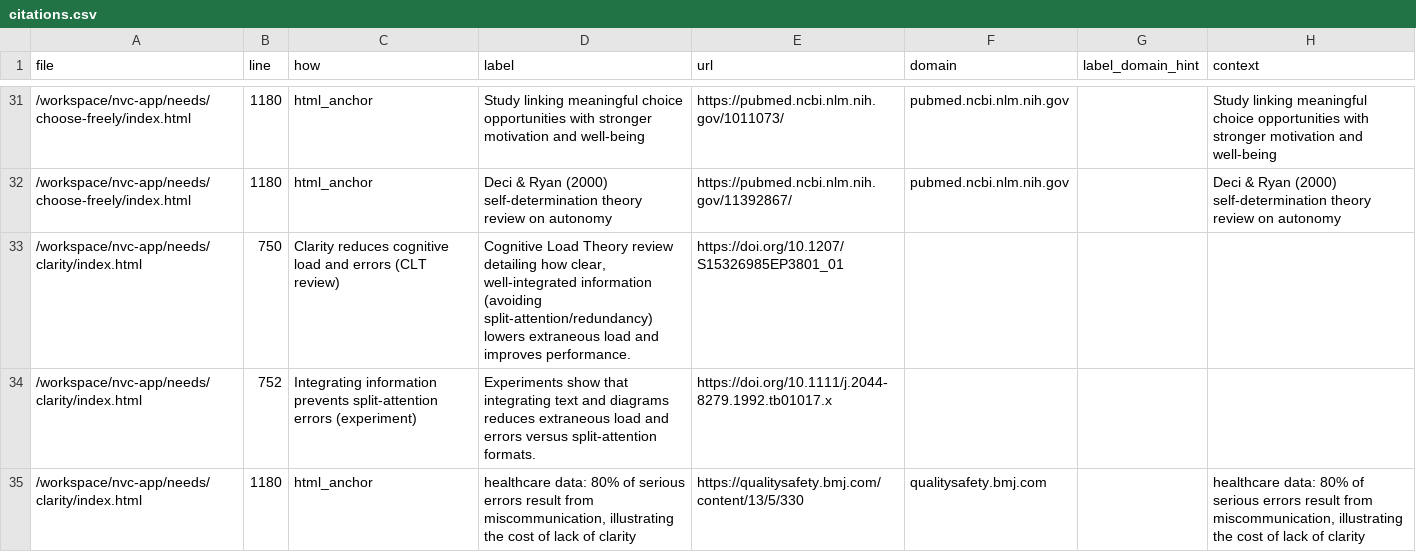
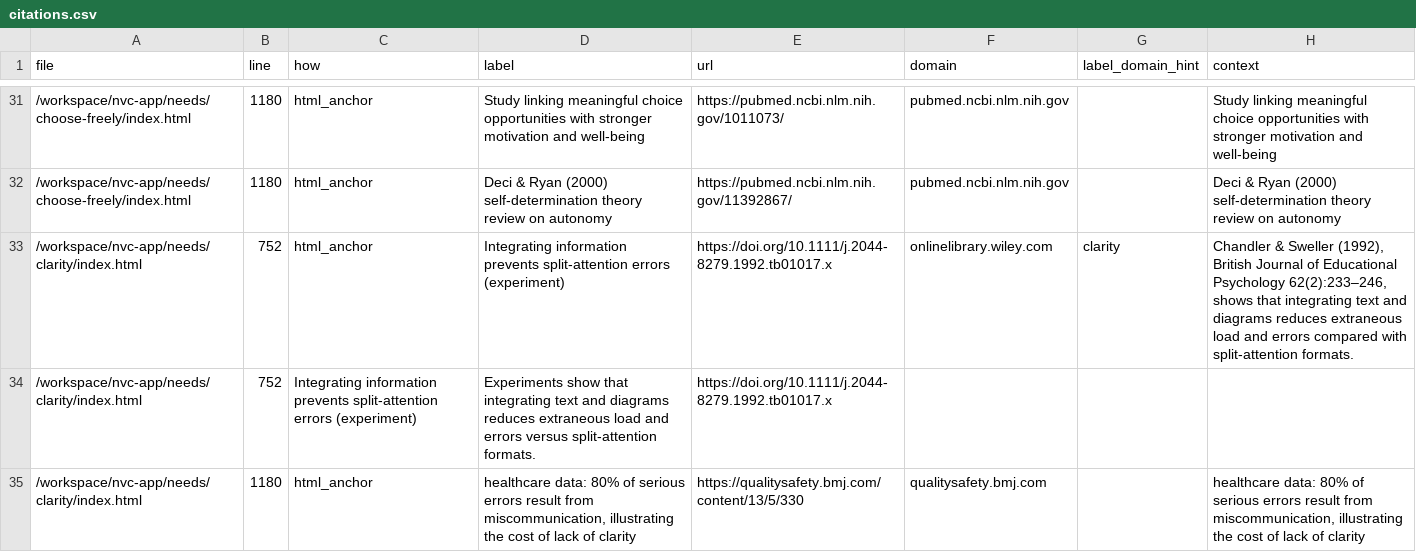
Before and after one commit to natanai/nvc-app, a CSV file: fact-checking/citations.csv, drawn as a sheet; only a part is shown, gaps mark what is left out.

```diff
--- a/fact-checking/citations.csv
+++ b/fact-checking/citations.csv
@@ -32,3 +32,3 @@ file,line,how,label,url,domain,label_domain_hint,context
 /workspace/nvc-app/needs/choose-freely/index.html,1180,html_anchor,Deci & Ryan (2000) self-determination theory review on autonomy,https://pubmed.ncbi.nlm.nih.gov/11392867/,pubmed.ncbi.nlm.nih.gov,,Deci & Ryan (2000) self-determination theory review on autonomy
-/workspace/nvc-app/needs/clarity/index.html,750,Clarity reduces cognitive load and errors (CLT review),"Cognitive Load Theory review detailing how clear, well-integrated information (avoiding split-attention/redundancy) lowers extraneous load and improves performance.",https://doi.org/10.1207/S15326985EP3801_01,,,
+/workspace/nvc-app/needs/clarity/index.html,752,html_anchor,"Integrating information prevents split-attention errors (experiment)","https://doi.org/10.1111/j.2044-8279.1992.tb01017.x","onlinelibrary.wiley.com","clarity","Chandler & Sweller (1992), British Journal of Educational Psychology 62(2):233–246, shows that integrating text and diagrams reduces extraneous load and errors compared with split-attention formats."
 /workspace/nvc-app/needs/clarity/index.html,752,Integrating information prevents split-attention errors (experiment),Experiments show that integrating text and diagrams reduces extraneous load and errors versus split-attention formats.,https://doi.org/10.1111/j.2044-8279.1992.tb01017.x,,,
```
